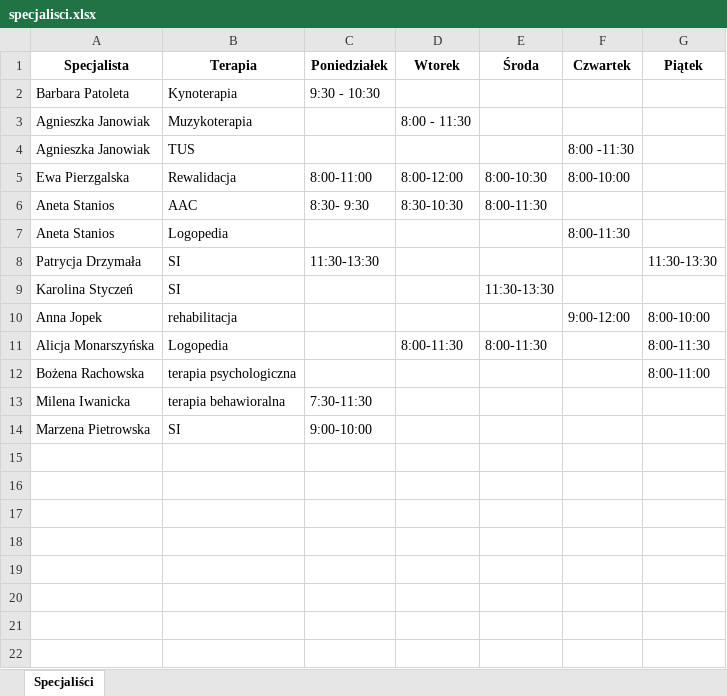
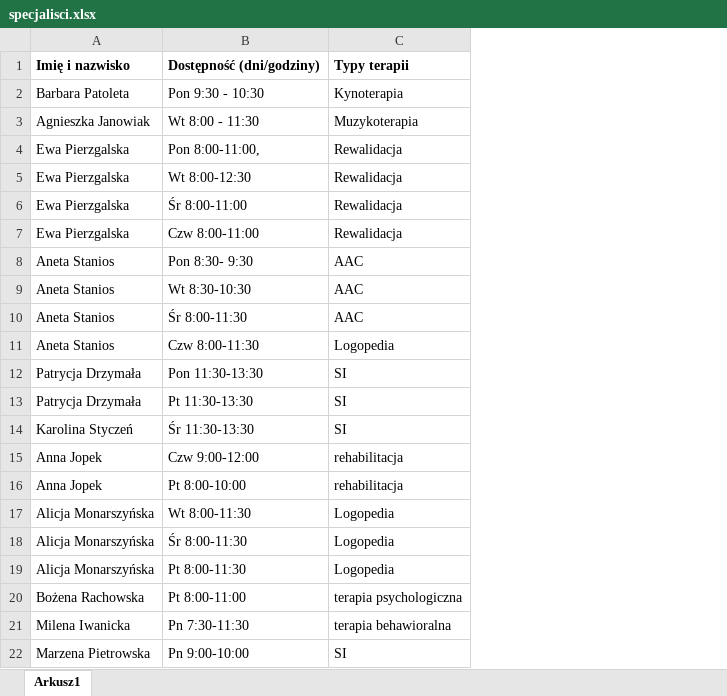
Before and after one commit to tomaszpierzgalski/harmonogram-terapii, an Excel workbook: specjalisci.xlsx, sheet Arkusz1, drawn as a sheet; values as stored, in another font and other column widths than the file's, no borders; removed rows and columns are numbered as before the commit, all else as after; the diff names each change by its address in the sheet, - before the commit and + after, or states it on an @@ line.

```diff
--- a/specjalisci.xlsx (sheet Arkusz1)
+++ b/specjalisci.xlsx (sheet Arkusz1)
-sheet tab: Specjaliści
+sheet tab: Arkusz1
+column B, rows 2-4: Pon 9:30 - 10:30 | Wt 8:00 - 11:30 | Pon 8:00-11:00,; rows 10-12: Śr 8:00-11:30 | Czw 8:00-11:30 | Pon 11:30-13:30; rows 14-15: Śr 11:30-13:30 | Czw 9:00-12:00; rows 19-22: Pt 8:00-11:30 | Pt 8:00-11:00 | Pn 7:30-11:30 | Pn 9:00-10:00
-column C, row 2: 9:30 - 10:30; rows 5-14: 8:00-11:00 | 8:30- 9:30 |  | 11:30-13:30 |  |  |  |  | 7:30-11:30 | 9:00-10:00
-column D, row 3: 8:00 - 11:30; rows 5-11: 8:00-12:00 | 8:30-10:30 |  |  |  |  | 8:00-11:30
-column E, rows 5-11: 8:00-10:30 | 8:00-11:30 |  |  | 11:30-13:30 |  | 8:00-11:30
-column F, rows 5-10: 8:00-10:00 |  | 8:00-11:30 |  |  | 9:00-12:00
-column G, rows 8-12: 11:30-13:30 |  | 8:00-10:00 | 8:00-11:30 | 8:00-11:00
-row 1: Specjalista | Terapia | Poniedziałek | Wtorek | Środa | Czwartek | Piątek
+row 1: Imię i nazwisko | Dostępność (dni/godziny) | Typy terapii
-row 4: Agnieszka Janowiak | TUS |  |  |  | 8:00 -11:30
+row 5: Ewa Pierzgalska | Wt 8:00-12:30 | Rewalidacja
+row 6: Ewa Pierzgalska | Śr 8:00-11:00 | Rewalidacja
+row 7: Ewa Pierzgalska | Czw 8:00-11:00 | Rewalidacja
+row 8: Aneta Stanios | Pon 8:30- 9:30 | AAC
+row 9: Aneta Stanios | Wt 8:30-10:30 | AAC
+row 13: Patrycja Drzymała | Pt 11:30-13:30 | SI
+row 16: Anna Jopek | Pt 8:00-10:00 | rehabilitacja
+row 17: Alicja Monarszyńska | Wt 8:00-11:30 | Logopedia
+row 18: Alicja Monarszyńska | Śr 8:00-11:30 | Logopedia
```
Also changed, not shown: dzieci.xlsx.
